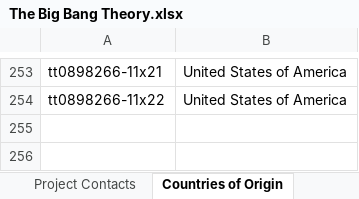
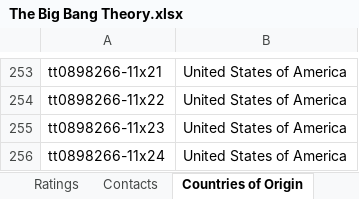
Before and after one commit to joshcreter/ft-tmdb, an Excel workbook: output/The Big Bang Theory.xlsx, sheet Countries of Origin, drawn as a sheet; only a part is shown, gaps mark what is left out; values as stored, in another font and other column widths than the file's, no borders; the diff names each change by its address in the sheet, - before the commit and + after, or states it on an @@ line.

```diff
--- a/output/The Big Bang Theory.xlsx (sheet Countries of Origin)
+++ b/output/The Big Bang Theory.xlsx (sheet Countries of Origin)
-sheet tab: Project Contacts
+sheet tab: Contacts
+row 255: tt0898266-11x23 | United States of America
+row 256: tt0898266-11x24 | United States of America
```
Also changed, not shown: sheet Contacts, sheet Episode, sheet Season, sheet Applications, sheet Series, sheet Genres, 1 more sheet, other sheet tabs, 18 other files.
